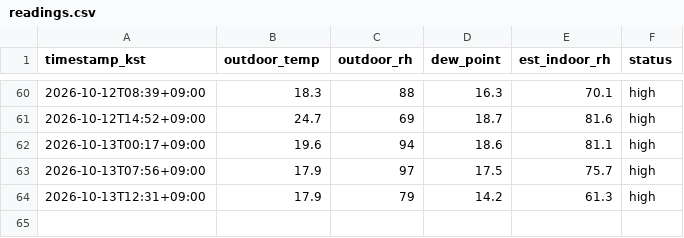
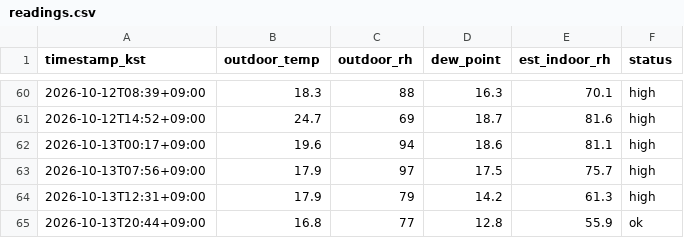
Before and after one commit to sophie-son/violin-humidity, a CSV file: data/readings.csv, drawn as a sheet; only a part is shown, gaps mark what is left out.

Commit message:
data: 2026-10-13T11:44:11Z

```diff
--- a/data/readings.csv
+++ b/data/readings.csv
@@ -64 +64,2 @@ timestamp_kst,outdoor_temp,outdoor_rh,dew_point,est_indoor_rh,status
 2026-10-13T12:31+09:00,17.9,79,14.2,61.3,high
+2026-10-13T20:44+09:00,16.8,77,12.8,55.9,ok
```
Also changed, not shown: 1 other file.
